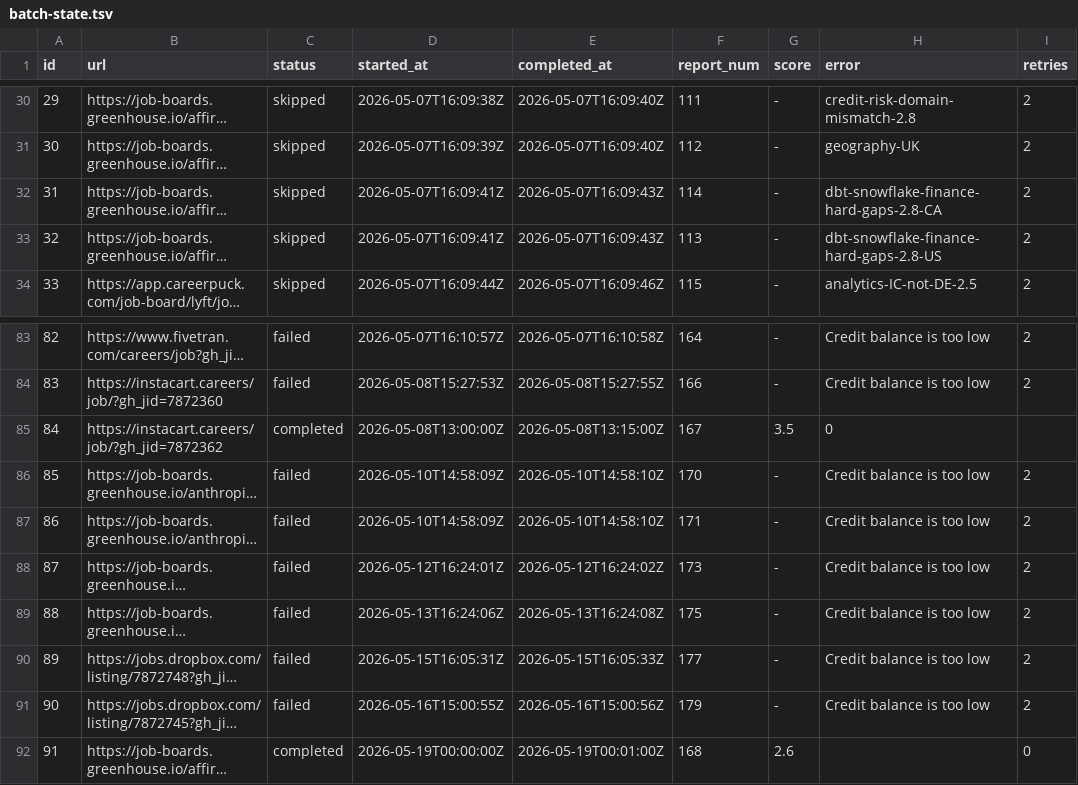
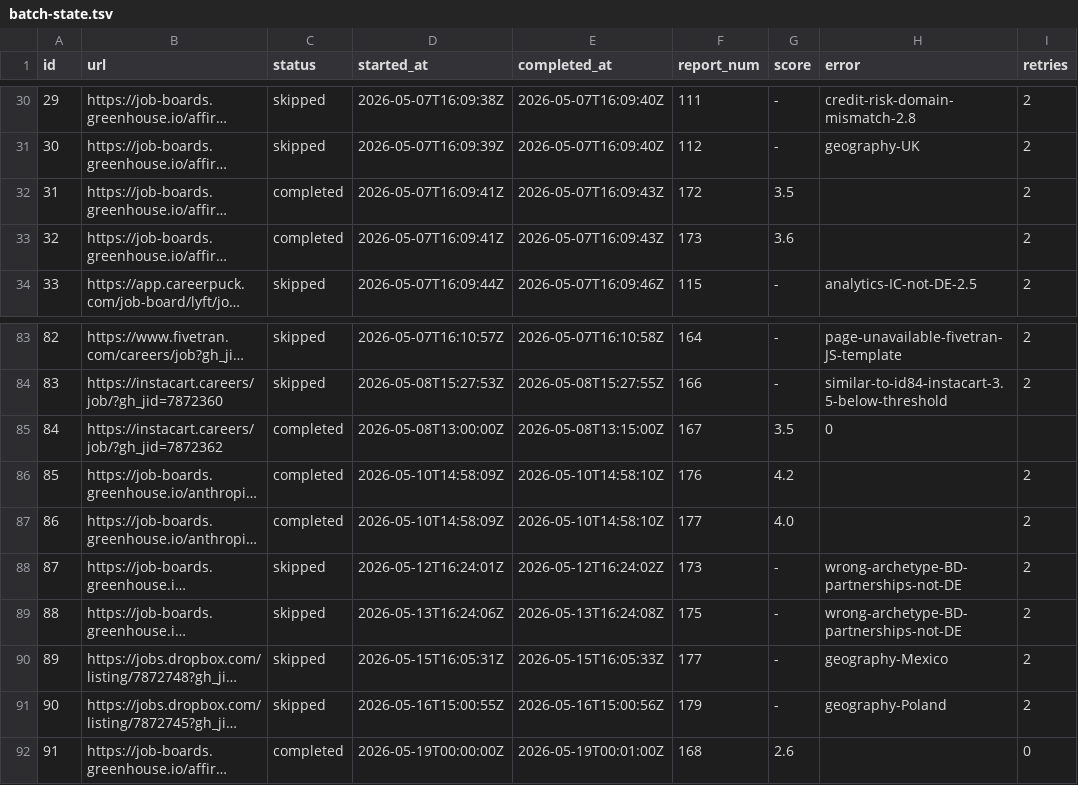
Before and after one commit to snigdhagaddam94/WorldOfAI, a TSV file: CareerOps/batch/batch-state.tsv, drawn as a sheet; only a part is shown, gaps mark what is left out; long unchanged cells end in …; the diff covers the shown part only; the diff names each change by its address in the sheet, - before the commit and + after, or states it on an @@ line.

```diff
--- a/CareerOps/batch/batch-state.tsv
+++ b/CareerOps/batch/batch-state.tsv
-C32:C33 (status): skipped
+C32:C33 (status): completed
-F32 (report_num): 114
+F32 (report_num): 172
-G32 (score): -
+G32 (score): 3.5
-H32 (error): dbt-snowflake-finance-hard-gaps-2.8-CA
+H32 (error): (empty)
-F33 (report_num): 113
+F33 (report_num): 173
-G33 (score): -
+G33 (score): 3.6
-H33 (error): dbt-snowflake-finance-hard-gaps-2.8-US
+H33 (error): (empty)
-C83:C84 (status): failed
+C83:C84 (status): skipped
-H83 (error): Credit balance is too low
+H83 (error): page-unavailable-fivetran-JS-template
-H84 (error): Credit balance is too low
+H84 (error): similar-to-id84-instacart-3.5-below-threshold
-C86:C87 (status): failed
+C86:C87 (status): completed
-F86 (report_num): 170
+F86 (report_num): 176
-G86 (score): -
+G86 (score): 4.2
-H86:H87 (error): Credit balance is too low
+H86:H87 (error): (empty)
-F87 (report_num): 171
+F87 (report_num): 177
-G87 (score): -
+G87 (score): 4.0
-C88:C91 (status): failed
+C88:C91 (status): skipped
-H88:H89 (error): Credit balance is too low
+H88:H89 (error): wrong-archetype-BD-partnerships-not-DE
-H90 (error): Credit balance is too low
+H90 (error): geography-Mexico
-H91 (error): Credit balance is too low
+H91 (error): geography-Poland
```
Also changed, not shown: 58 edited cells elsewhere in this file, 23 other files.
